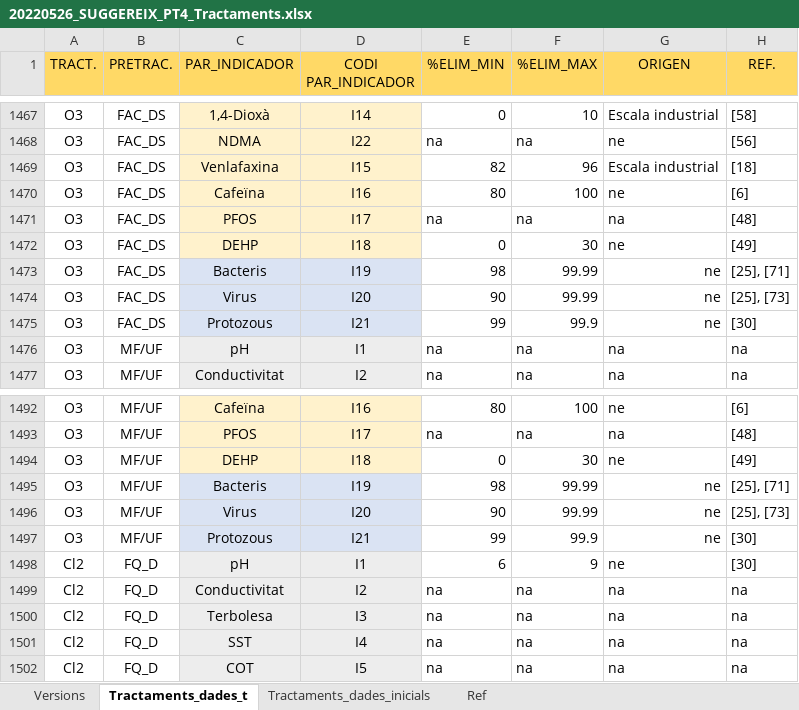
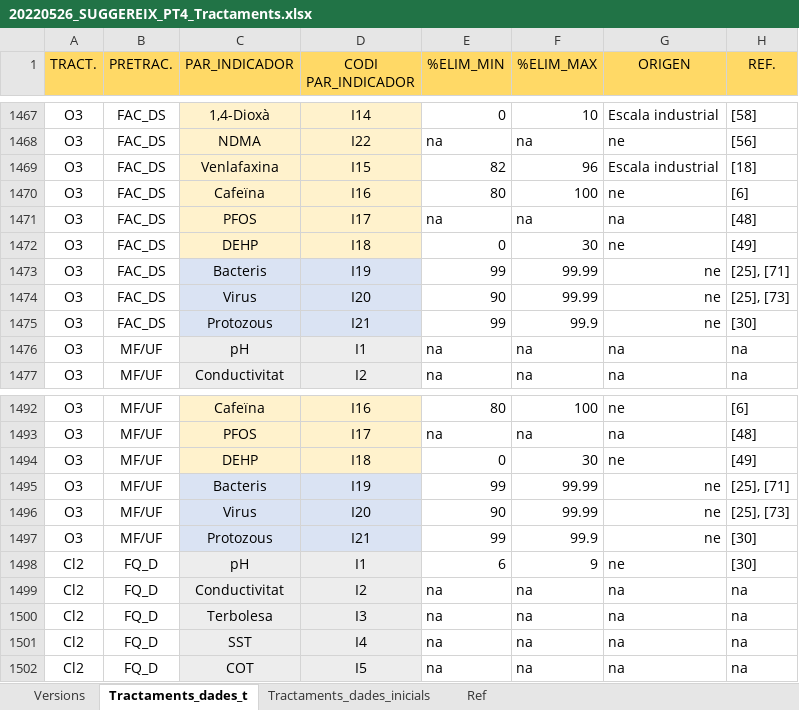
Before and after one commit to icra/suggereix, an Excel workbook: public/20220526_SUGGEREIX_PT4_Tractaments.xlsx, sheet Tractaments_dades_t, drawn as a sheet; only a part is shown, gaps mark what is left out; values as stored, in another font and other column widths than the file's, no borders; the diff covers the shown part only; the diff names each change by its address in the sheet, - before the commit and + after, or states it on an @@ line.

```diff
--- a/public/20220526_SUGGEREIX_PT4_Tractaments.xlsx (sheet Tractaments_dades_t)
+++ b/public/20220526_SUGGEREIX_PT4_Tractaments.xlsx (sheet Tractaments_dades_t)
-E1473 (%ELIM_MIN): 98
+E1473 (%ELIM_MIN): 99
-E1495 (%ELIM_MIN): 98
+E1495 (%ELIM_MIN): 99
```
Also changed, not shown: 10 edited cells elsewhere in this sheet, sheet Versions, public/20220526_SUGGEREIX_Taula_A8.xlsx, 2 other files.
